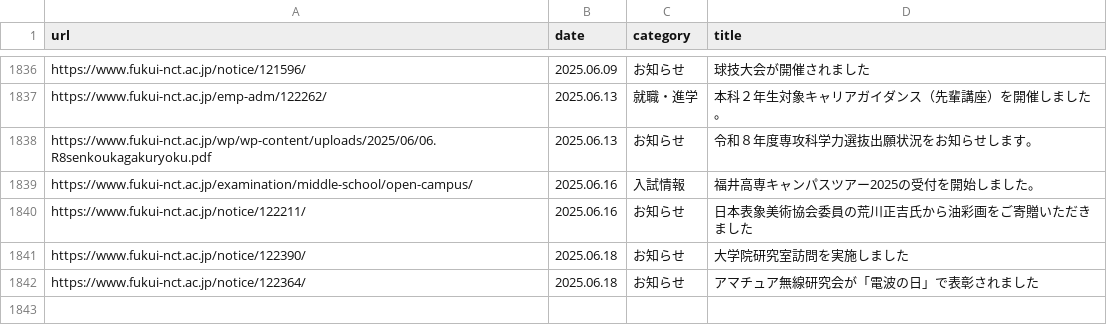
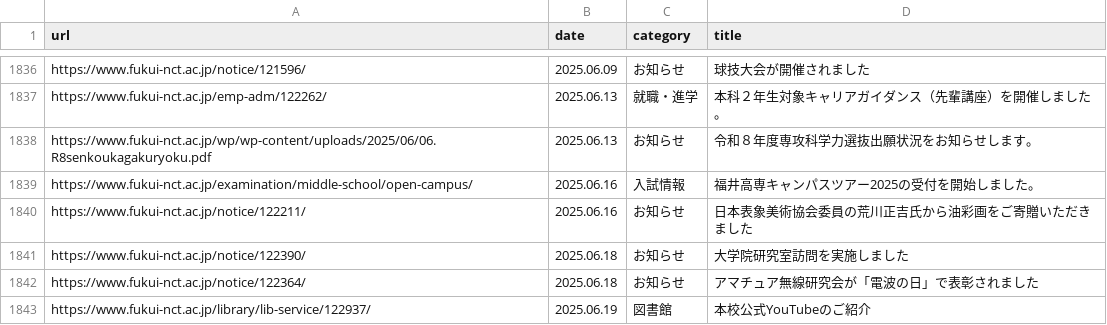
Before and after one commit to code4fukui/fnct-news, a CSV file: fnct-news.csv, drawn as a sheet; only a part is shown, gaps mark what is left out.

Commit message:
update data

```diff
--- a/fnct-news.csv
+++ b/fnct-news.csv
@@ -1842 +1842,2 @@ https://www.fukui-nct.ac.jp/notice/122390/,2025.06.18,お知らせ,大学院研
 https://www.fukui-nct.ac.jp/notice/122364/,2025.06.18,お知らせ,アマチュア無線研究会が「電波の日」で表彰されました
+https://www.fukui-nct.ac.jp/library/lib-service/122937/,2025.06.19,図書館,本校公式YouTubeのご紹介
```
